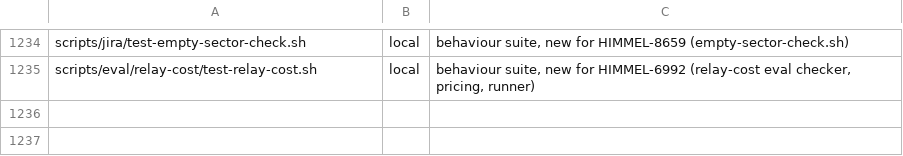
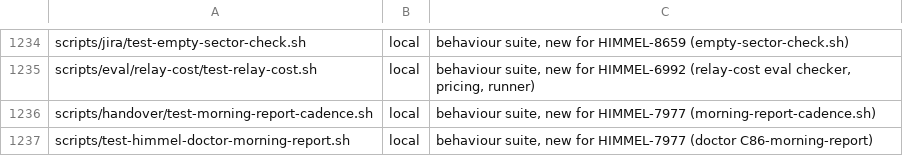
Before and after one commit to yotamleo-org/Himmel, a TSV file: scripts/ci/suite-tiers.tsv, drawn as a sheet; only a part is shown, gaps mark what is left out.

```diff
--- a/scripts/ci/suite-tiers.tsv
+++ b/scripts/ci/suite-tiers.tsv
@@ -1235 +1235,3 @@ scripts/jira/test-empty-sector-check.sh	local	behaviour suite, new for HIMMEL-86
 scripts/eval/relay-cost/test-relay-cost.sh	local	behaviour suite, new for HIMMEL-6992 (relay-cost eval checker, pricing, runner)
+scripts/handover/test-morning-report-cadence.sh	local	behaviour suite, new for HIMMEL-7977 (morning-report-cadence.sh)
+scripts/test-himmel-doctor-morning-report.sh	local	behaviour suite, new for HIMMEL-7977 (doctor C86-morning-report)
```
Also changed, not shown: scripts/ci/suite-durations.tsv, 9 other files.
